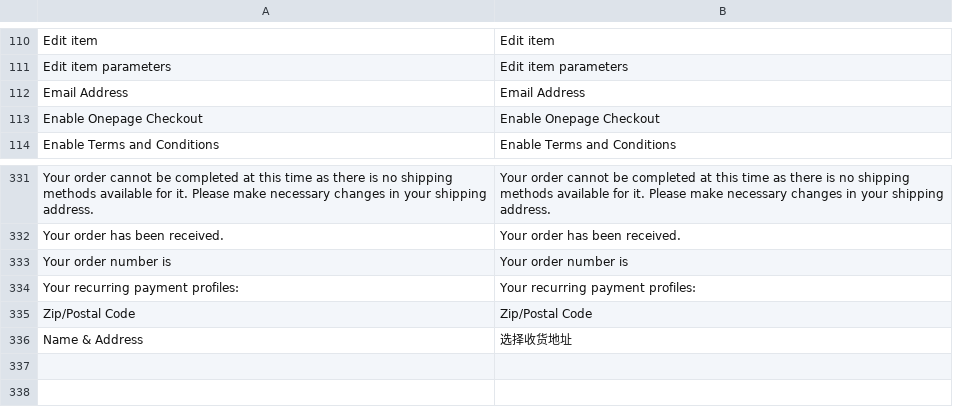
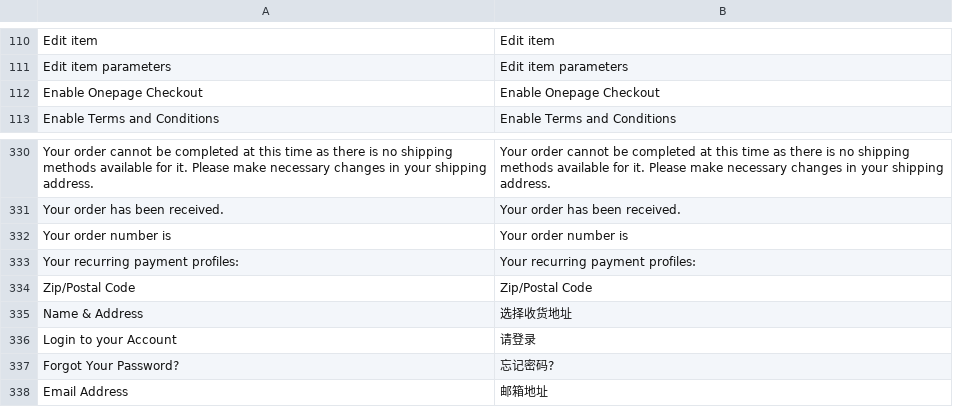
Before and after one commit to noyalin/spalding, a CSV file: app/locale/zh_CN/Mage_Checkout.csv, drawn as a sheet; only a part is shown, gaps mark what is left out.

```diff
--- a/app/locale/zh_CN/Mage_Checkout.csv
+++ b/app/locale/zh_CN/Mage_Checkout.csv
@@ -111,3 +111,2 @@
 "Edit item parameters","Edit item parameters"
-"Email Address","Email Address"
 "Enable Onepage Checkout","Enable Onepage Checkout"
@@ -336 +335,4 @@
 "Name & Address","选择收货地址"
+"Login to your Account","请登录"
+"Forgot Your Password?","忘记密码?"
+"Email Address","邮箱地址"
```
Also changed, not shown: 3 other files.
